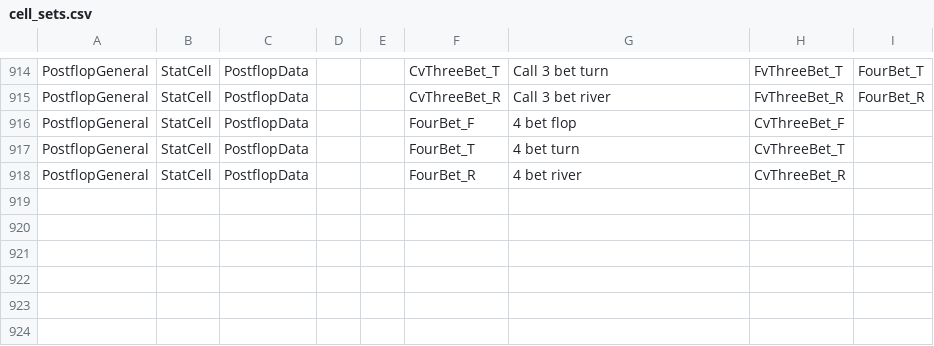
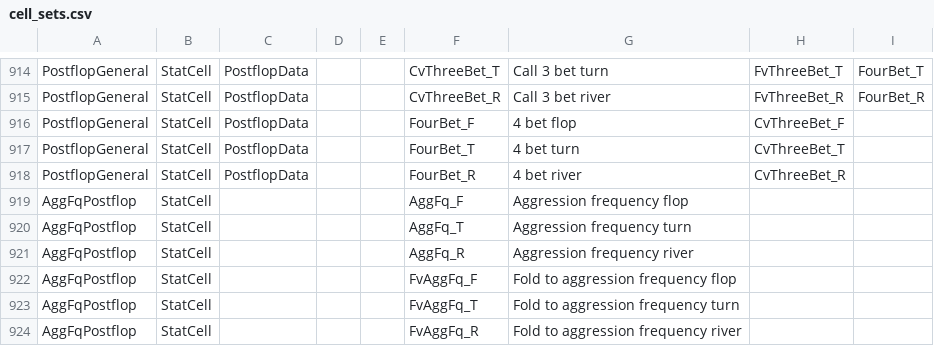
Before and after one commit to akaWild/InfoHelper, a CSV file: InfoHelper/Resources/CsvFiles/cell_sets.csv, drawn as a sheet; only a part is shown, gaps mark what is left out; the diff names each change by its address in the sheet, - before the commit and + after, or states it on an @@ line.

```diff
--- a/InfoHelper/Resources/CsvFiles/cell_sets.csv
+++ b/InfoHelper/Resources/CsvFiles/cell_sets.csv
+row 919: AggFqPostflop | StatCell |  |  |  | AggFq_F | Aggression frequency flop
+row 920: AggFqPostflop | StatCell |  |  |  | AggFq_T | Aggression frequency turn
+row 921: AggFqPostflop | StatCell |  |  |  | AggFq_R | Aggression frequency river
+row 922: AggFqPostflop | StatCell |  |  |  | FvAggFq_F | Fold to aggression frequency flop
+row 923: AggFqPostflop | StatCell |  |  |  | FvAggFq_T | Fold to aggression frequency turn
+row 924: AggFqPostflop | StatCell |  |  |  | FvAggFq_R | Fold to aggression frequency river
```
Also changed, not shown: InfoHelper/Resources/CsvFiles/stat_sets.csv, 9 other files.
